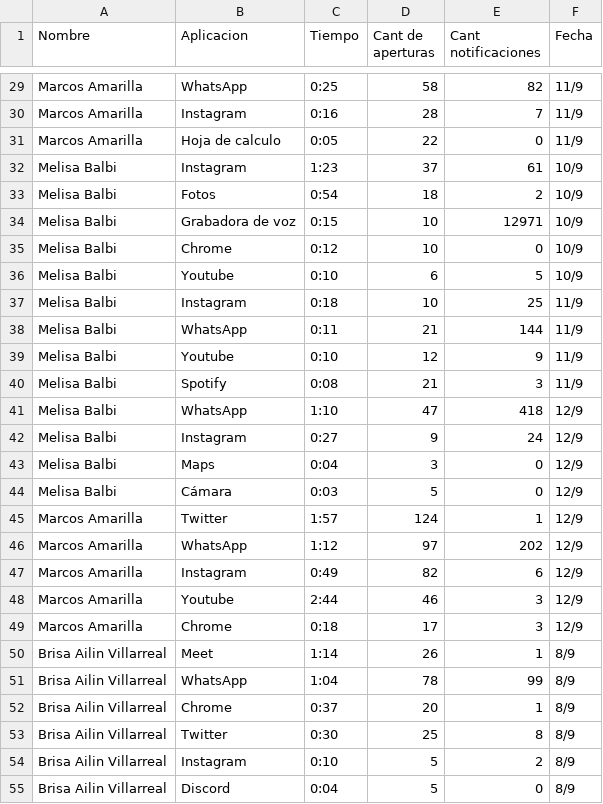
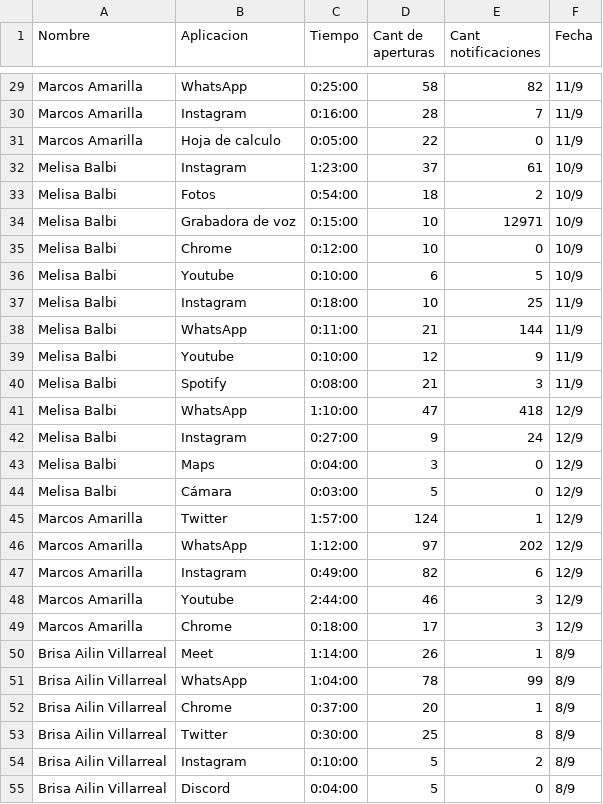
Before and after one commit to smokenet31/graficospy, a CSV file: aplicaciones.csv, drawn as a sheet; only a part is shown, gaps mark what is left out; the diff covers the shown part only; the diff names each change by its address in the sheet, - before the commit and + after, or states it on an @@ line.

```diff
--- a/aplicaciones.csv
+++ b/aplicaciones.csv
-C29 (Tiempo): 0:25
+C29 (Tiempo): 0:25:00
-C30 (Tiempo): 0:16
+C30 (Tiempo): 0:16:00
-C31 (Tiempo): 0:05
+C31 (Tiempo): 0:05:00
-C32 (Tiempo): 1:23
+C32 (Tiempo): 1:23:00
-C33 (Tiempo): 0:54
+C33 (Tiempo): 0:54:00
-C34 (Tiempo): 0:15
+C34 (Tiempo): 0:15:00
-C35 (Tiempo): 0:12
+C35 (Tiempo): 0:12:00
-C36 (Tiempo): 0:10
+C36 (Tiempo): 0:10:00
-C37 (Tiempo): 0:18
+C37 (Tiempo): 0:18:00
-C38 (Tiempo): 0:11
+C38 (Tiempo): 0:11:00
-C39 (Tiempo): 0:10
+C39 (Tiempo): 0:10:00
-C40 (Tiempo): 0:08
+C40 (Tiempo): 0:08:00
-C41 (Tiempo): 1:10
+C41 (Tiempo): 1:10:00
-C42 (Tiempo): 0:27
+C42 (Tiempo): 0:27:00
-C43 (Tiempo): 0:04
+C43 (Tiempo): 0:04:00
-C44 (Tiempo): 0:03
+C44 (Tiempo): 0:03:00
-C45 (Tiempo): 1:57
+C45 (Tiempo): 1:57:00
-C46 (Tiempo): 1:12
+C46 (Tiempo): 1:12:00
-C47 (Tiempo): 0:49
+C47 (Tiempo): 0:49:00
-C48 (Tiempo): 2:44
+C48 (Tiempo): 2:44:00
-C49 (Tiempo): 0:18
+C49 (Tiempo): 0:18:00
-C50 (Tiempo): 1:14
+C50 (Tiempo): 1:14:00
-C51 (Tiempo): 1:04
+C51 (Tiempo): 1:04:00
-C52 (Tiempo): 0:37
+C52 (Tiempo): 0:37:00
-C53 (Tiempo): 0:30
+C53 (Tiempo): 0:30:00
-C54 (Tiempo): 0:10
+C54 (Tiempo): 0:10:00
-C55 (Tiempo): 0:04
+C55 (Tiempo): 0:04:00
```
Also changed, not shown: 73 edited cells elsewhere in this file, comidas.csv, 3 other files.
